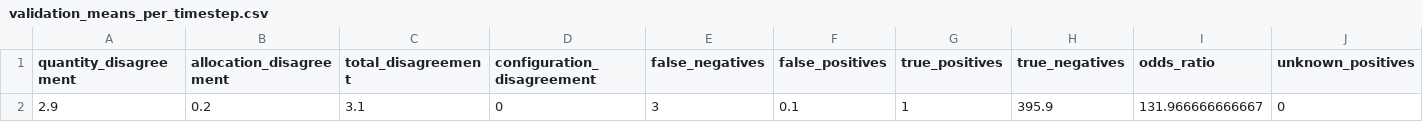
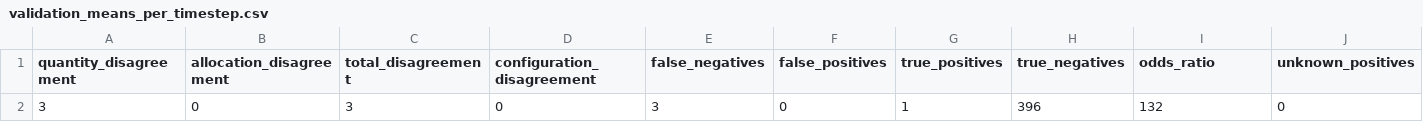
Before and after one commit to ncsu-landscape-dynamics/rpops, a CSV file: inst/extdata/simple20x20/outputs/TS3/validation_means_per_timestep.csv, drawn as a sheet; only a part is shown; removed rows and columns are numbered as before the commit, all else as after; rows hold the shown columns only; the diff names each change by its address in the sheet, - before the commit and + after, or states it on an @@ line.

```diff
--- a/inst/extdata/simple20x20/outputs/TS3/validation_means_per_timestep.csv
+++ b/inst/extdata/simple20x20/outputs/TS3/validation_means_per_timestep.csv
-row 2: 2.9 | 0.2 | 3.1 | 0 | 3 | 0.1 | 1 | 395.9 | 131.966666666667 | 0
+row 2: 3 | 0 | 3 | 0 | 3 | 0 | 1 | 396 | 132 | 0
```
Also changed, not shown: inst/extdata/simple20x20/outputs/TS2/val_metrics_output_step_1.csv, inst/extdata/simple20x20/outputs/TS2/validation_means_per_timestep.csv, 31 other files.
